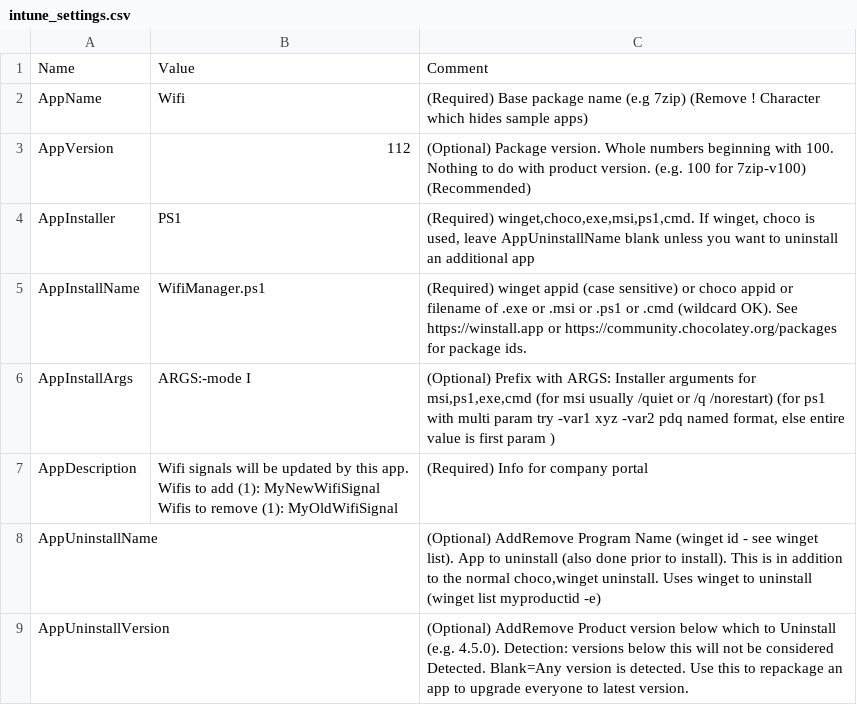
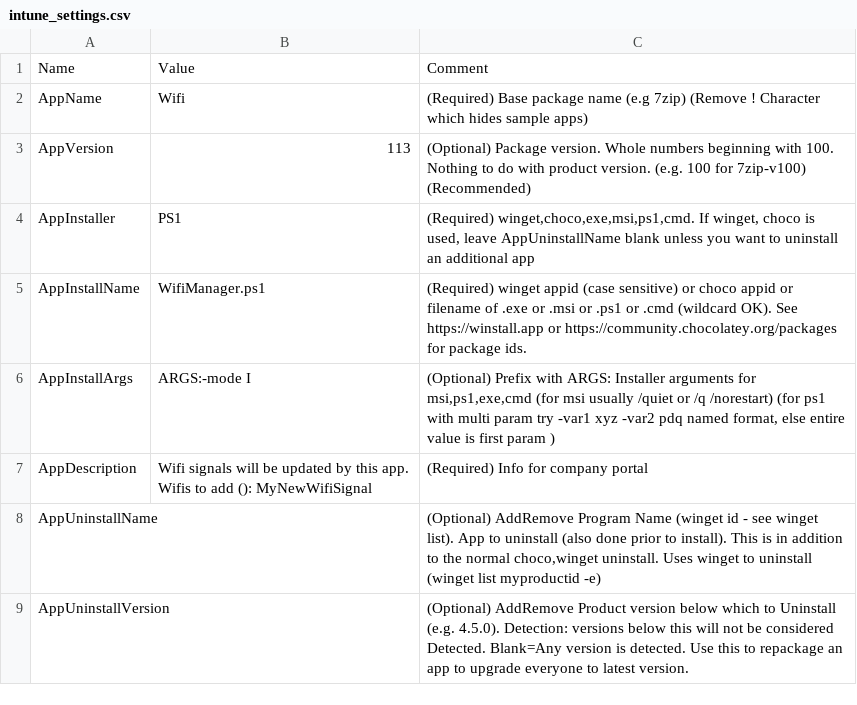
Before and after one commit to ITAutomator/IntuneApp, a CSV file: Wifi/IntuneApp/intune_settings.csv, drawn as a sheet; only a part is shown.

```diff
--- a/Wifi/IntuneApp/intune_settings.csv
+++ b/Wifi/IntuneApp/intune_settings.csv
@@ -2,3 +2,3 @@
 "AppName","Wifi","(Required) Base package name (e.g 7zip) (Remove ! Character which hides sample apps)"
-"AppVersion","112","(Optional) Package version. Whole numbers beginning with 100. Nothing to do with product version. (e.g. 100 for 7zip-v100) (Recommended)"
+"AppVersion","113","(Optional) Package version. Whole numbers beginning with 100. Nothing to do with product version. (e.g. 100 for 7zip-v100) (Recommended)"
 "AppInstaller","PS1","(Required) winget,choco,exe,msi,ps1,cmd. If winget, choco is used, leave AppUninstallName blank unless you want to uninstall an additional app"
@@ -6,5 +6,4 @@
 "AppInstallArgs","ARGS:-mode I","(Optional) Prefix with ARGS: Installer arguments for msi,ps1,exe,cmd (for msi usually /quiet or /q /norestart) (for ps1 with multi param try -var1 xyz -var2 pdq named format, else entire value is first param )"
-"AppDescription","Wifi signals will be updated by this app.
-Wifis to add (1): MyNewWifiSignal
-Wifis to remove (1): MyOldWifiSignal","(Required) Info for company portal"
+"AppDescription","Wifi signals will be updated by this app.
+Wifis to add (): MyNewWifiSignal","(Required) Info for company portal"
 "AppUninstallName","","(Optional) AddRemove Program Name (winget id - see winget list). App to uninstall (also done prior to install). This is in addition to the normal choco,winget uninstall. Uses winget to uninstall (winget list myproductid -e)"
```
Also changed, not shown: 4 other files.
